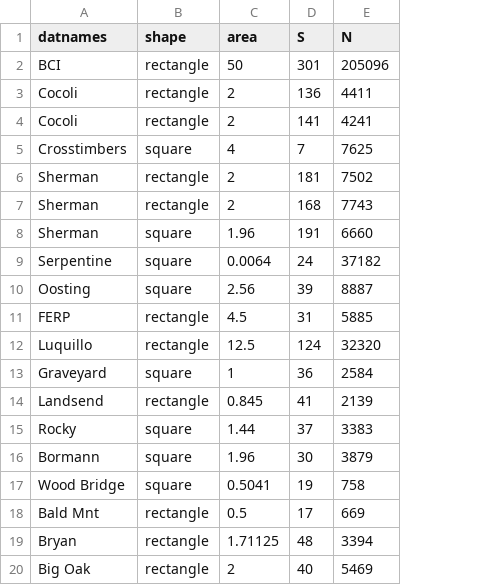
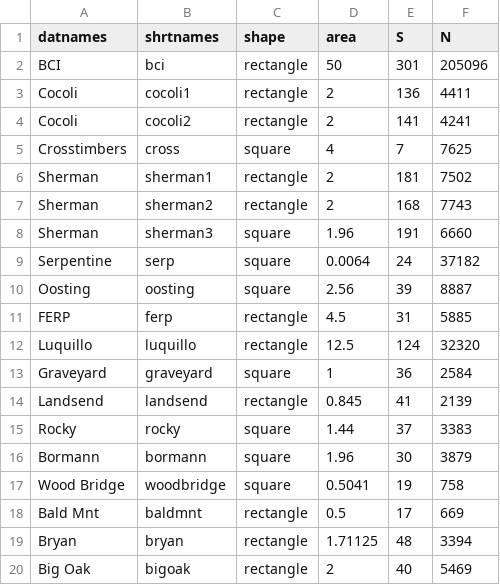
Before and after one commit to weecology/mete-spatial, a CSV file: empir_data_summary.csv, drawn as a sheet; the diff names each change by its address in the sheet, - before the commit and + after, or states it on an @@ line.

Commit message:
Added shrtnames to table

```diff
--- a/empir_data_summary.csv
+++ b/empir_data_summary.csv
+column B (shrtnames), rows 2-20: bci | cocoli1 | cocoli2 | cross | sherman1 | sherman2 | sherman3 | serp | oosting | ferp | luquillo | graveyard | landsend | rocky | bormann | woodbridge | baldmnt | bryan | bigoak
```
